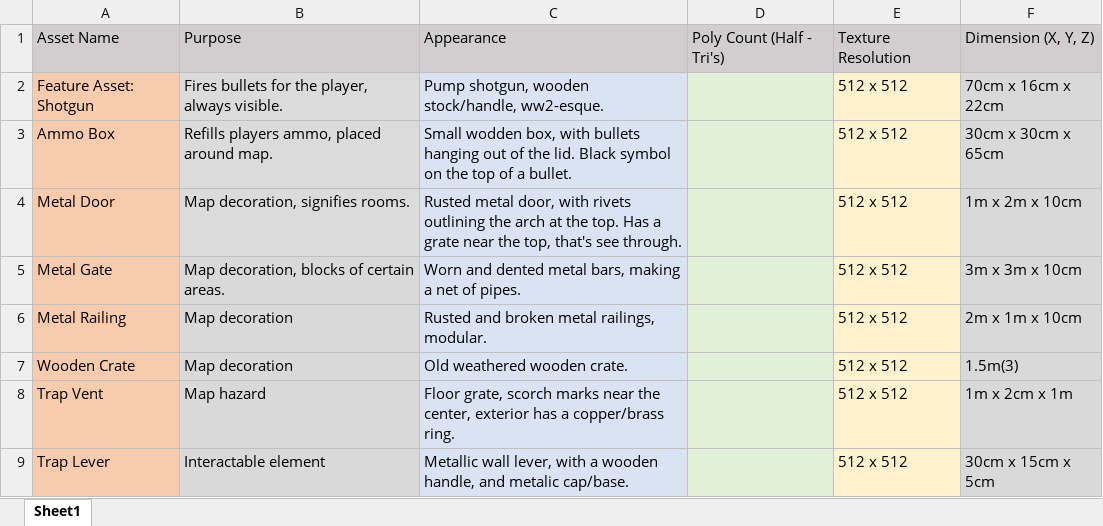
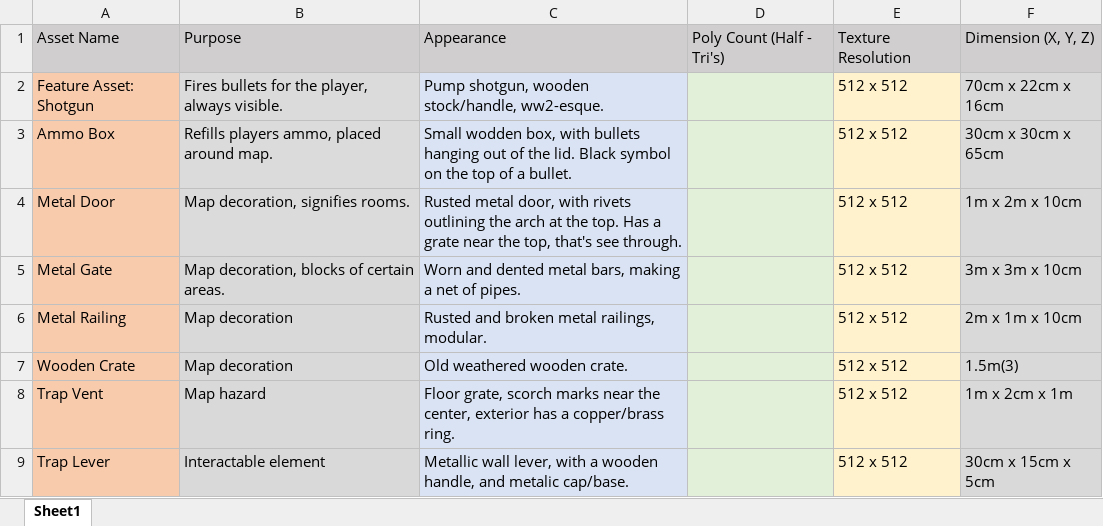
Before and after one commit to DanSohler/Zombie_Proj, an Excel workbook: Documentation_Folder/Asset-List_Daniel.S.xlsx, sheet Sheet1, drawn as a sheet; values as stored, in another font and other column widths than the file's, no borders; the diff names each change by its address in the sheet, - before the commit and + after, or states it on an @@ line.

Commit message:
End of day push
Updated Map (navmesh works), created shotgun asset (first pass).

```diff
--- a/Documentation_Folder/Asset-List_Daniel.S.xlsx (sheet Sheet1)
+++ b/Documentation_Folder/Asset-List_Daniel.S.xlsx (sheet Sheet1)
-F2: 70cm x 16cm x 22cm
+F2: 70cm x 22cm x 16cm
```
Also changed, not shown: 7 other files.
